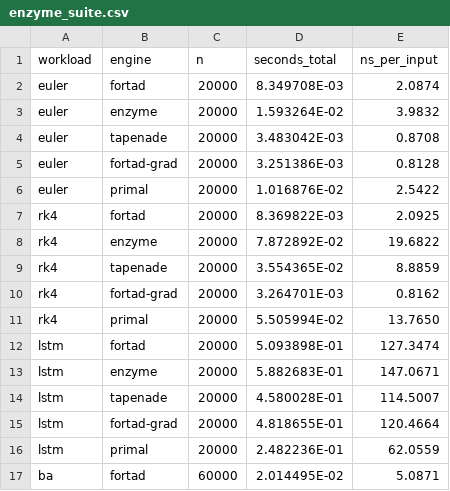
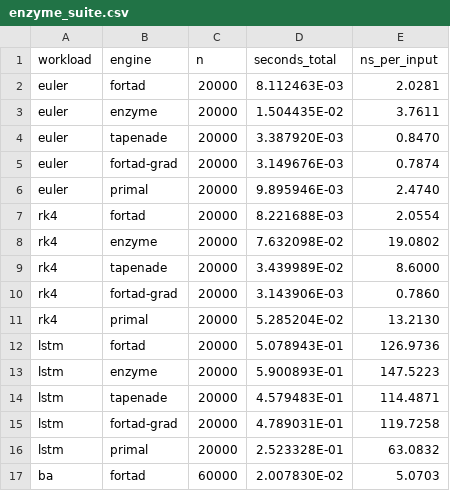
Before and after one commit to lazy-fortran/fortad-bench, a CSV file: results/enzyme_suite.csv, drawn as a sheet; only a part is shown; the diff covers the shown part only.

Commit message:
Refresh all three suites after the generation speedup
Unchanged, as expected - the speedup is in how long fortad takes to emit the
code, not in the code it emits. Enzyme suite worst 0.86x with none outside 20%,
fortnum worst 1.22x with one, fortfem worst 1.39x with three.

```diff
--- a/results/enzyme_suite.csv
+++ b/results/enzyme_suite.csv
@@ -1,17 +1,17 @@
 workload,engine,n,seconds_total,ns_per_input
-euler,fortad,20000,  8.349708E-03,      2.0874
-euler,enzyme,20000,  1.593264E-02,      3.9832
-euler,tapenade,20000,  3.483042E-03,      0.8708
-euler,fortad-grad,20000,  3.251386E-03,      0.8128
-euler,primal,20000,  1.016876E-02,      2.5422
-rk4,fortad,20000,  8.369822E-03,      2.0925
-rk4,enzyme,20000,  7.872892E-02,     19.6822
-rk4,tapenade,20000,  3.554365E-02,      8.8859
-rk4,fortad-grad,20000,  3.264701E-03,      0.8162
-rk4,primal,20000,  5.505994E-02,     13.7650
-lstm,fortad,20000,  5.093898E-01,    127.3474
-lstm,enzyme,20000,  5.882683E-01,    147.0671
-lstm,tapenade,20000,  4.580028E-01,    114.5007
-lstm,fortad-grad,20000,  4.818655E-01,    120.4664
-lstm,primal,20000,  2.482236E-01,     62.0559
-ba,fortad,60000,  2.014495E-02,      5.0871
+euler,fortad,20000,  8.112463E-03,      2.0281
+euler,enzyme,20000,  1.504435E-02,      3.7611
+euler,tapenade,20000,  3.387920E-03,      0.8470
+euler,fortad-grad,20000,  3.149676E-03,      0.7874
+euler,primal,20000,  9.895946E-03,      2.4740
+rk4,fortad,20000,  8.221688E-03,      2.0554
+rk4,enzyme,20000,  7.632098E-02,     19.0802
+rk4,tapenade,20000,  3.439989E-02,      8.6000
+rk4,fortad-grad,20000,  3.143906E-03,      0.7860
+rk4,primal,20000,  5.285204E-02,     13.2130
+lstm,fortad,20000,  5.078943E-01,    126.9736
+lstm,enzyme,20000,  5.900893E-01,    147.5223
+lstm,tapenade,20000,  4.579483E-01,    114.4871
+lstm,fortad-grad,20000,  4.789031E-01,    119.7258
+lstm,primal,20000,  2.523328E-01,     63.0832
+ba,fortad,60000,  2.007830E-02,      5.0703
```
Also changed, not shown: 18 edited cells elsewhere in this file, results/fortfem_suite.csv, results/fortnum_suite.csv, 4 other files.
